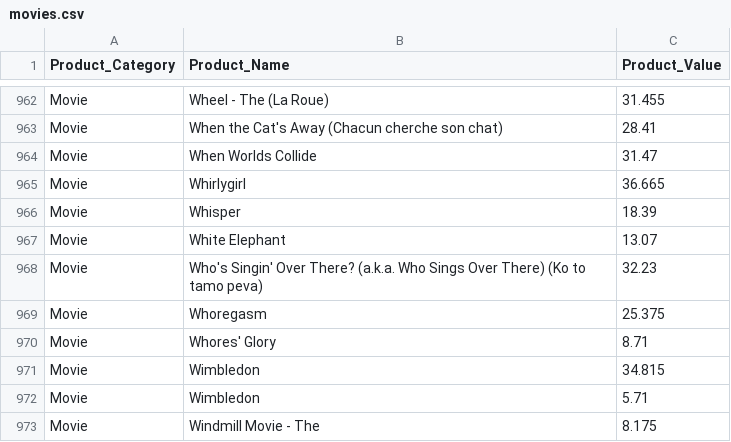
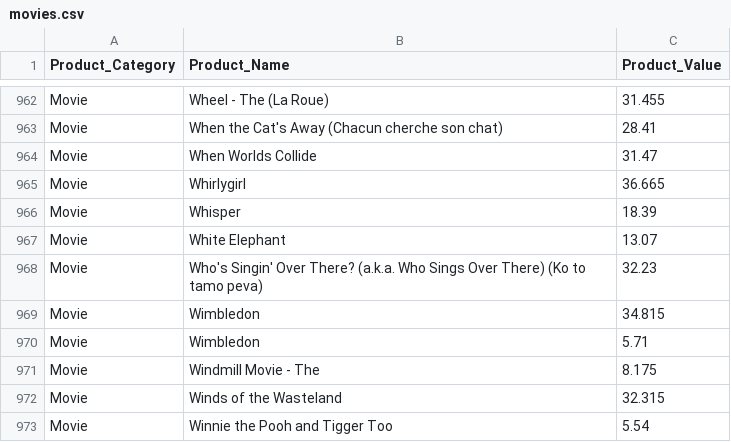
Before and after one commit to Big-Data-Capstone-1283/Capstone-team-1, a CSV file: src/main/scala/Clover/data/movies.csv, drawn as a sheet; only a part is shown, gaps mark what is left out; the shorter side is filled out with more unchanged rows.

Commit message:
Updated movies.csv

```diff
--- a/src/main/scala/Clover/data/movies.csv
+++ b/src/main/scala/Clover/data/movies.csv
@@ -968,4 +968,2 @@ Movie,White Elephant,13.07
 Movie,Who's Singin' Over There? (a.k.a. Who Sings Over There) (Ko to tamo peva),32.23
-Movie,Whoregasm,25.375
-Movie,Whores' Glory,8.71
 Movie,Wimbledon,34.815
```
